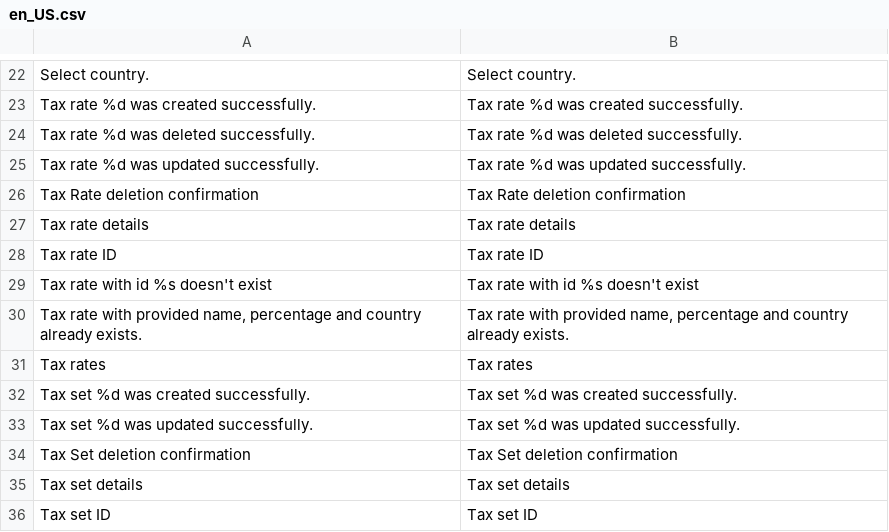
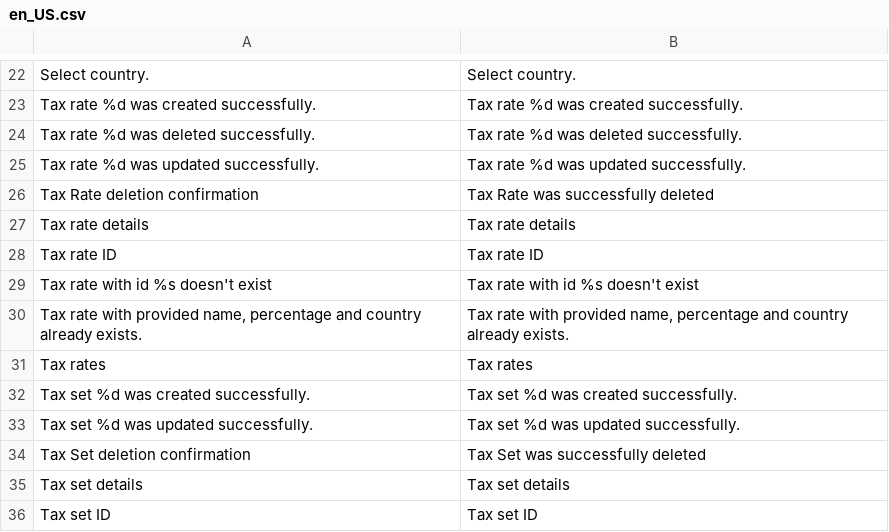
Before and after one commit to spryker/tax, a CSV file: data/translation/Zed/en_US.csv, drawn as a sheet; only a part is shown, gaps mark what is left out; the diff names each change by its address in the sheet, - before the commit and + after, or states it on an @@ line.

```diff
--- a/data/translation/Zed/en_US.csv
+++ b/data/translation/Zed/en_US.csv
-B26: Tax Rate deletion confirmation
+B26: Tax Rate was successfully deleted
-B34: Tax Set deletion confirmation
+B34: Tax Set was successfully deleted
```
Also changed, not shown: data/translation/Zed/de_DE.csv.
